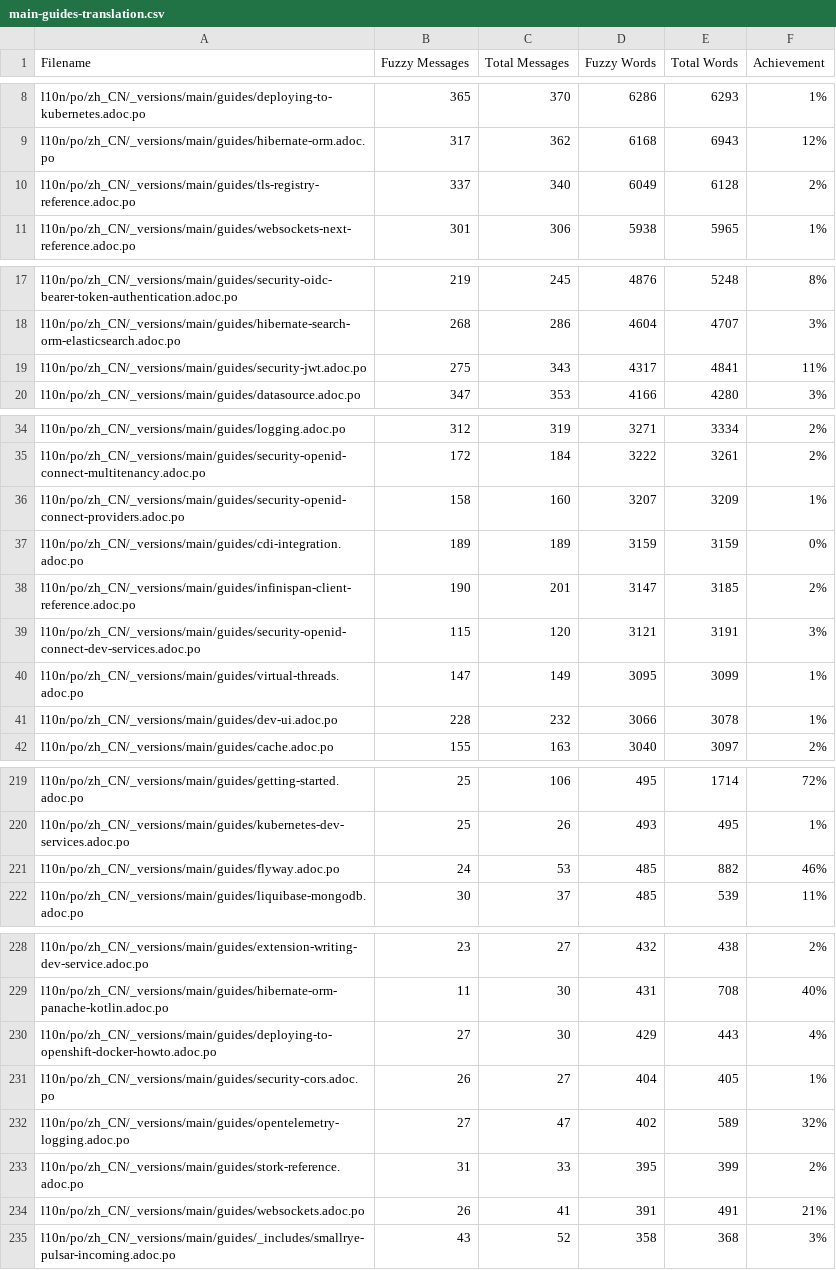
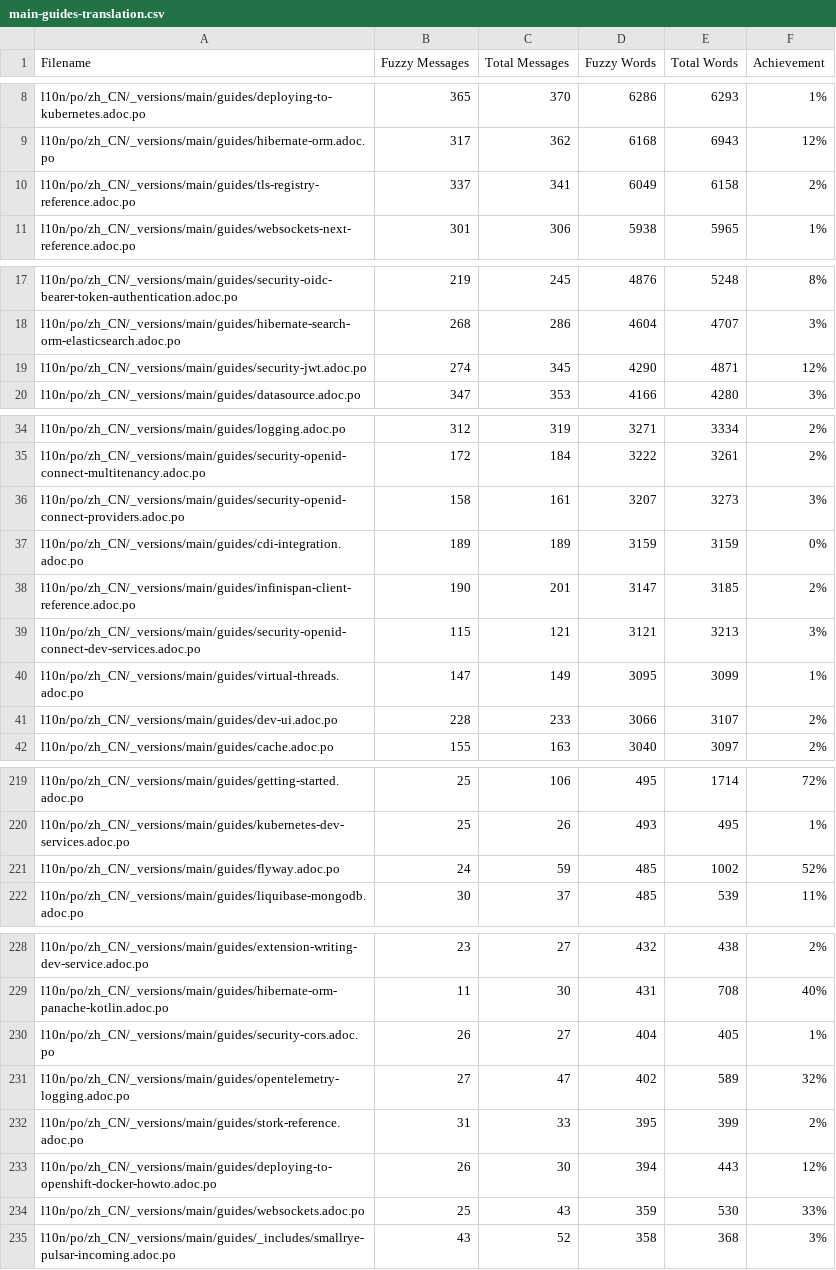
Before and after one commit to quarkusio/cn.quarkus.io, a CSV file: l10n/stats/main-guides-translation.csv, drawn as a sheet; only a part is shown, gaps mark what is left out; the diff covers the shown part only.

```diff
--- a/l10n/stats/main-guides-translation.csv
+++ b/l10n/stats/main-guides-translation.csv
@@ -9,3 +9,3 @@ l10n/po/zh_CN/_versions/main/guides/deploying-to-kubernetes.adoc.po, 365, 370, 6
 l10n/po/zh_CN/_versions/main/guides/hibernate-orm.adoc.po, 317, 362, 6168, 6943, 12%
-l10n/po/zh_CN/_versions/main/guides/tls-registry-reference.adoc.po, 337, 340, 6049, 6128, 2%
+l10n/po/zh_CN/_versions/main/guides/tls-registry-reference.adoc.po, 337, 341, 6049, 6158, 2%
 l10n/po/zh_CN/_versions/main/guides/websockets-next-reference.adoc.po, 301, 306, 5938, 5965, 1%
@@ -18,3 +18,3 @@ l10n/po/zh_CN/_versions/main/guides/security-oidc-bearer-token-authentication.ad
 l10n/po/zh_CN/_versions/main/guides/hibernate-search-orm-elasticsearch.adoc.po, 268, 286, 4604, 4707, 3%
-l10n/po/zh_CN/_versions/main/guides/security-jwt.adoc.po, 275, 343, 4317, 4841, 11%
+l10n/po/zh_CN/_versions/main/guides/security-jwt.adoc.po, 274, 345, 4290, 4871, 12%
 l10n/po/zh_CN/_versions/main/guides/datasource.adoc.po, 347, 353, 4166, 4280, 3%
@@ -35,8 +35,8 @@ l10n/po/zh_CN/_versions/main/guides/logging.adoc.po, 312, 319, 3271, 3334, 2%
 l10n/po/zh_CN/_versions/main/guides/security-openid-connect-multitenancy.adoc.po, 172, 184, 3222, 3261, 2%
-l10n/po/zh_CN/_versions/main/guides/security-openid-connect-providers.adoc.po, 158, 160, 3207, 3209, 1%
+l10n/po/zh_CN/_versions/main/guides/security-openid-connect-providers.adoc.po, 158, 161, 3207, 3273, 3%
 l10n/po/zh_CN/_versions/main/guides/cdi-integration.adoc.po, 189, 189, 3159, 3159, 0%
 l10n/po/zh_CN/_versions/main/guides/infinispan-client-reference.adoc.po, 190, 201, 3147, 3185, 2%
-l10n/po/zh_CN/_versions/main/guides/security-openid-connect-dev-services.adoc.po, 115, 120, 3121, 3191, 3%
+l10n/po/zh_CN/_versions/main/guides/security-openid-connect-dev-services.adoc.po, 115, 121, 3121, 3213, 3%
 l10n/po/zh_CN/_versions/main/guides/virtual-threads.adoc.po, 147, 149, 3095, 3099, 1%
-l10n/po/zh_CN/_versions/main/guides/dev-ui.adoc.po, 228, 232, 3066, 3078, 1%
+l10n/po/zh_CN/_versions/main/guides/dev-ui.adoc.po, 228, 233, 3066, 3107, 2%
 l10n/po/zh_CN/_versions/main/guides/cache.adoc.po, 155, 163, 3040, 3097, 2%
@@ -220,3 +220,3 @@ l10n/po/zh_CN/_versions/main/guides/getting-started.adoc.po, 25, 106, 495, 1714,
 l10n/po/zh_CN/_versions/main/guides/kubernetes-dev-services.adoc.po, 25, 26, 493, 495, 1%
-l10n/po/zh_CN/_versions/main/guides/flyway.adoc.po, 24, 53, 485, 882, 46%
+l10n/po/zh_CN/_versions/main/guides/flyway.adoc.po, 24, 59, 485, 1002, 52%
 l10n/po/zh_CN/_versions/main/guides/liquibase-mongodb.adoc.po, 30, 37, 485, 539, 11%
@@ -229,3 +229,2 @@ l10n/po/zh_CN/_versions/main/guides/extension-writing-dev-service.adoc.po, 23, 2
 l10n/po/zh_CN/_versions/main/guides/hibernate-orm-panache-kotlin.adoc.po, 11, 30, 431, 708, 40%
-l10n/po/zh_CN/_versions/main/guides/deploying-to-openshift-docker-howto.adoc.po, 27, 30, 429, 443, 4%
 l10n/po/zh_CN/_versions/main/guides/security-cors.adoc.po, 26, 27, 404, 405, 1%
@@ -233,3 +232,4 @@ l10n/po/zh_CN/_versions/main/guides/opentelemetry-logging.adoc.po, 27, 47, 402,
 l10n/po/zh_CN/_versions/main/guides/stork-reference.adoc.po, 31, 33, 395, 399, 2%
-l10n/po/zh_CN/_versions/main/guides/websockets.adoc.po, 26, 41, 391, 491, 21%
+l10n/po/zh_CN/_versions/main/guides/deploying-to-openshift-docker-howto.adoc.po, 26, 30, 394, 443, 12%
+l10n/po/zh_CN/_versions/main/guides/websockets.adoc.po, 25, 43, 359, 530, 33%
 l10n/po/zh_CN/_versions/main/guides/_includes/smallrye-pulsar-incoming.adoc.po, 43, 52, 358, 368, 3%
```
Also changed, not shown: 3 edited cells elsewhere in this file, l10n/stats/latest-guides-translation.csv, l10n/stats/misc-translation.csv, 1 other file.
